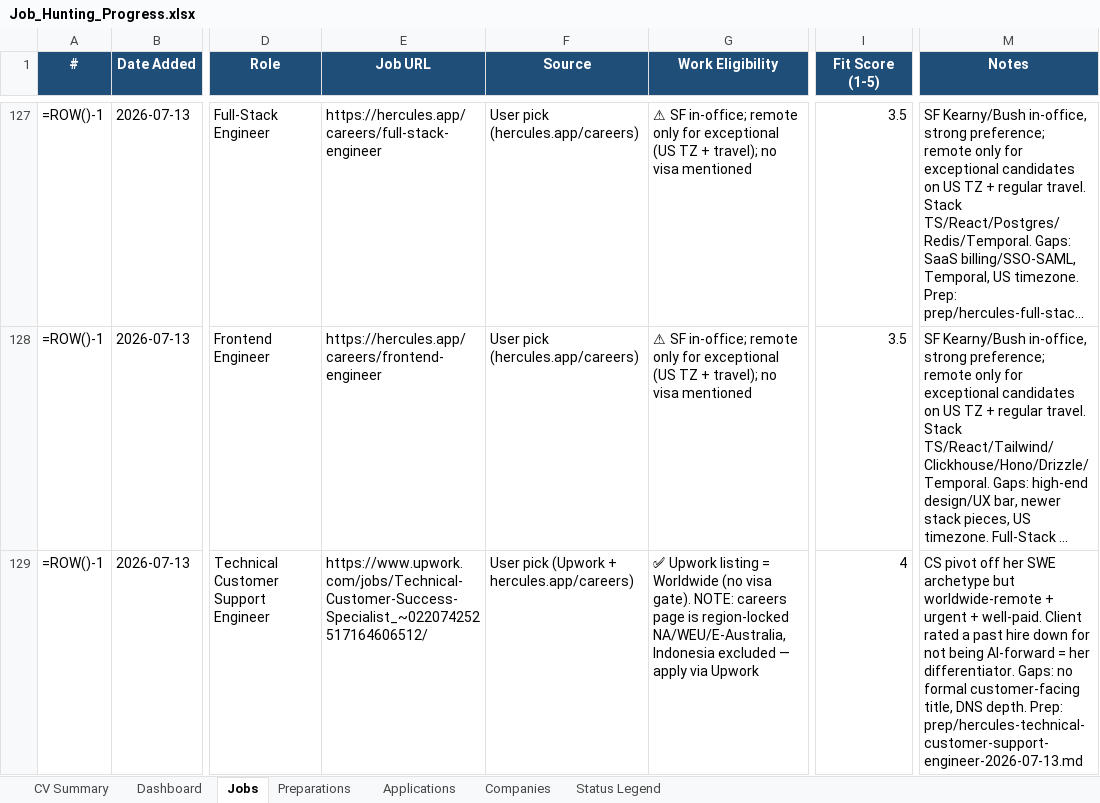
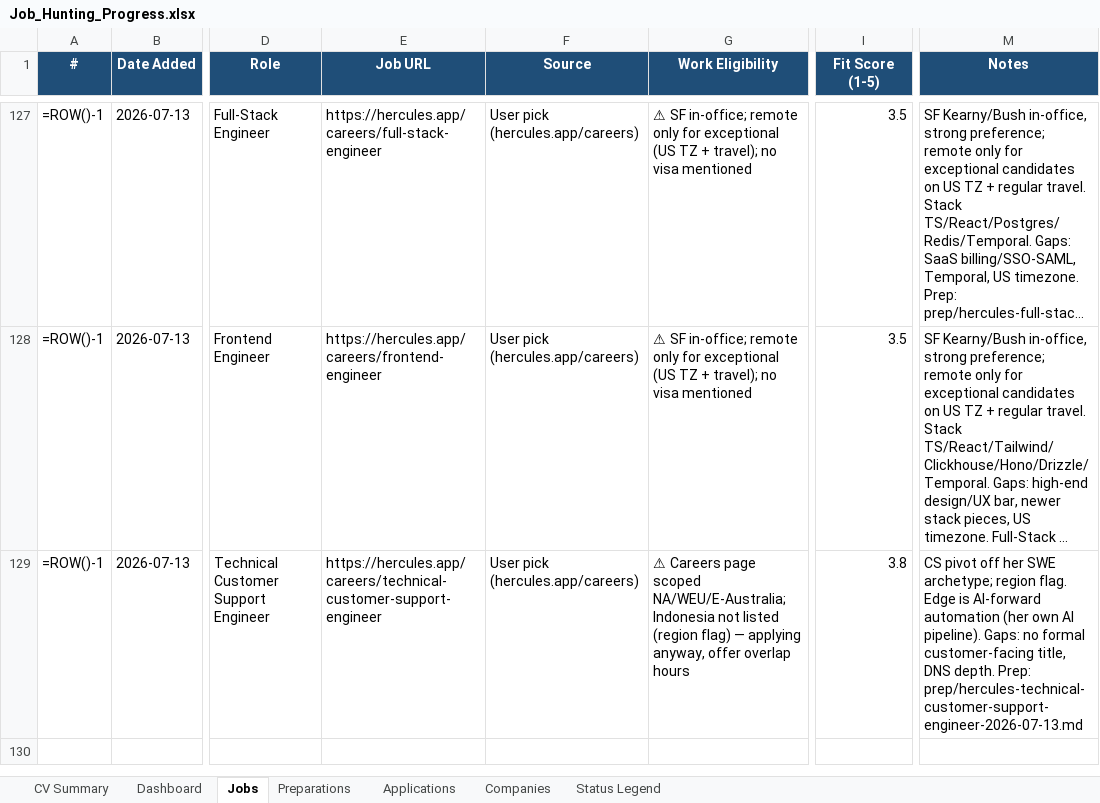
Before and after one commit to aliyanamu/career-ops, an Excel workbook: Job_Hunting_Progress.xlsx, sheet Jobs, drawn as a sheet; only a part is shown, gaps mark what is left out; long unchanged cells end in …; values as stored, in another font and other column widths than the file's, no borders; formulas without a stored value are shown as written; conditional formats not drawn; the diff names each change by its address in the sheet, - before the commit and + after, or states it on an @@ line.

```diff
--- a/Job_Hunting_Progress.xlsx (sheet Jobs)
+++ b/Job_Hunting_Progress.xlsx (sheet Jobs)
-E129 (Job URL): https://www.upwork.com/jobs/Technical-Customer-Success-Specialist_~022074252517164606512/
+E129 (Job URL): https://hercules.app/careers/technical-customer-support-engineer
-F129 (Source): User pick (Upwork + hercules.app/careers)
+F129 (Source): User pick (hercules.app/careers)
-G129 (Work Eligibility): ✅ Upwork listing = Worldwide (no visa gate). NOTE: careers page is region-locked NA/WEU/E-Australia, Indonesia excluded — apply via Upwork
+G129 (Work Eligibility): ⚠ Careers page scoped NA/WEU/E-Australia; Indonesia not listed (region flag) — applying anyway, offer overlap hours
-I129 (Fit Score (1-5)): 4
+I129 (Fit Score (1-5)): 3.8
-M129 (Notes): …her SWE archetype but worldwide-remote + urgent + well-paid. Client rated a past hire down for not being AI-forward = her differentiator. Gaps: no…
+M129 (Notes): …her SWE archetype; region flag. Edge is AI-forward automation (her own AI pipeline). Gaps: no…
```
Also changed, not shown: sheet Preparations, 1 other file.
